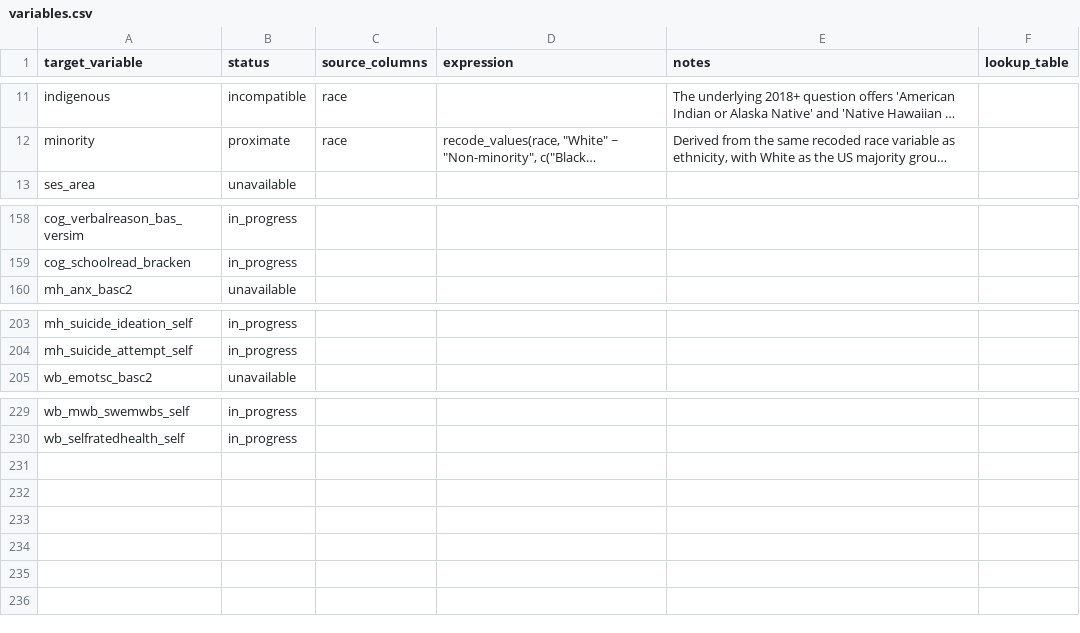
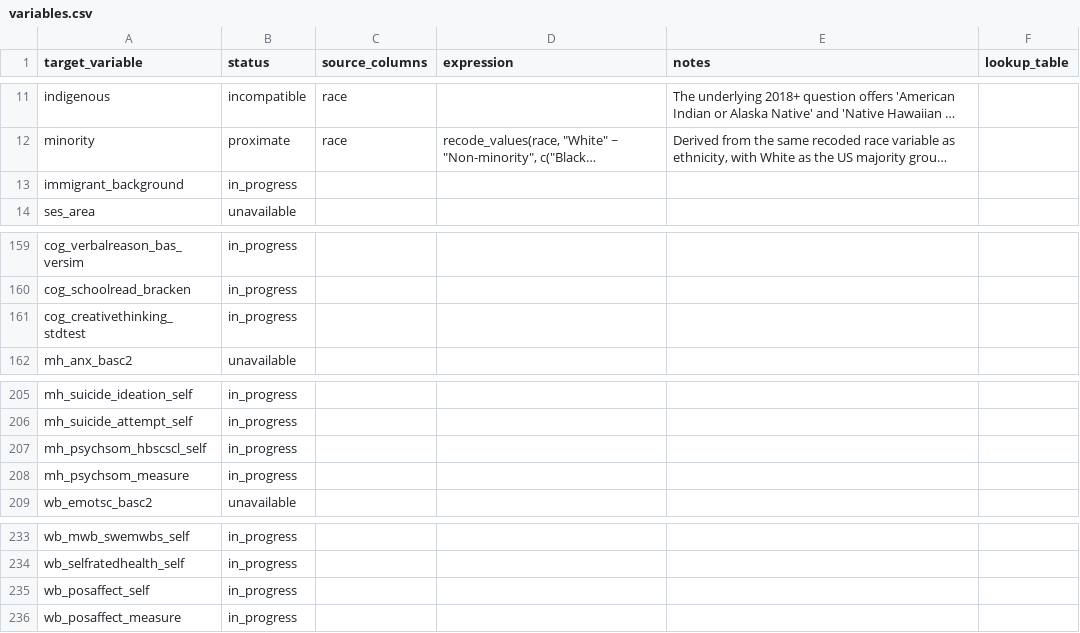
Before and after one commit to Motivation-and-Behaviour/bigger_picture, a CSV file: harmonisation/datasets/BPIPD-170/variables.csv, drawn as a sheet; only a part is shown, gaps mark what is left out; long unchanged cells end in …; the diff names each change by its address in the sheet, - before the commit and + after, or states it on an @@ line.

Commit message:
Complete harmonisation for BPIPD-107

```diff
--- a/harmonisation/datasets/BPIPD-170/variables.csv
+++ b/harmonisation/datasets/BPIPD-170/variables.csv
+row 13: immigrant_background | in_progress
+row 161: cog_creativethinking_stdtest | in_progress
+row 207: mh_psychsom_hbscscl_self | in_progress
+row 208: mh_psychsom_measure | in_progress
+row 235: wb_posaffect_self | in_progress
+row 236: wb_posaffect_measure | in_progress
```
Also changed, not shown: harmonisation/datasets/BPIPD-2035/variables.csv, harmonisation/datasets/BPIPD-21/variables.csv, 24 other files.
